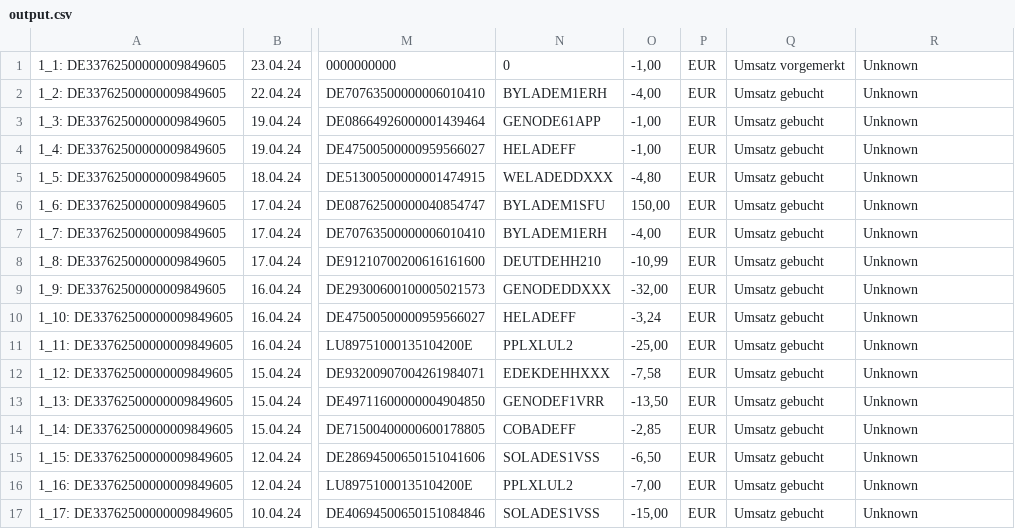
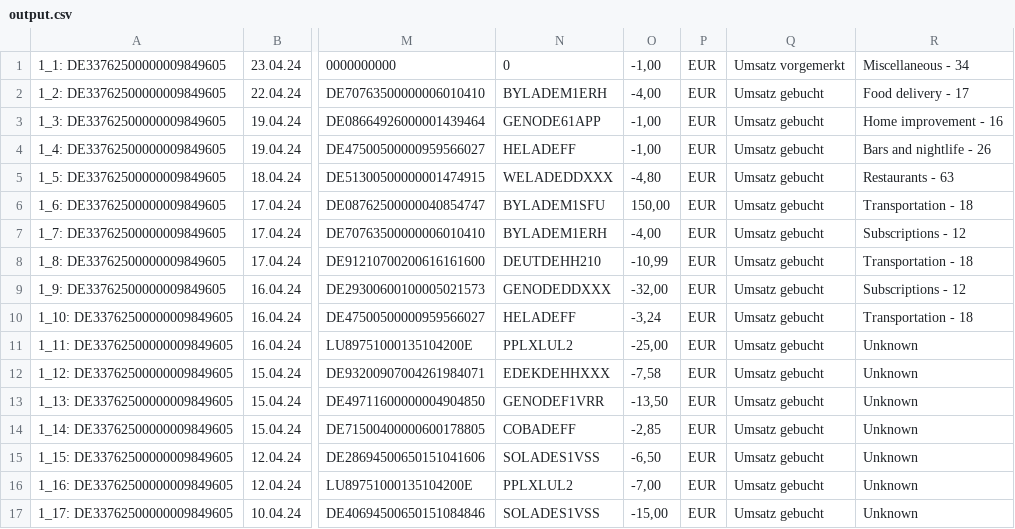
Before and after one commit to MaxShm04/ollama---Bank-Transaction-Clustering, a CSV file: output.csv, drawn as a sheet; only a part is shown, gaps mark what is left out; the diff names each change by its address in the sheet, - before the commit and + after, or states it on an @@ line.

```diff
--- a/output.csv
+++ b/output.csv
-R1: Unknown
+R1: Miscellaneous - 34
-R2: Unknown
+R2: Food delivery - 17
-R3: Unknown
+R3: Home improvement - 16
-R4: Unknown
+R4: Bars and nightlife - 26
-R5: Unknown
+R5: Restaurants - 63
-R6: Unknown
+R6: Transportation - 18
-R7: Unknown
+R7: Subscriptions - 12
-R8: Unknown
+R8: Transportation - 18
-R9: Unknown
+R9: Subscriptions - 12
-R10: Unknown
+R10: Transportation - 18
```
Also changed, not shown: 1 other file.
